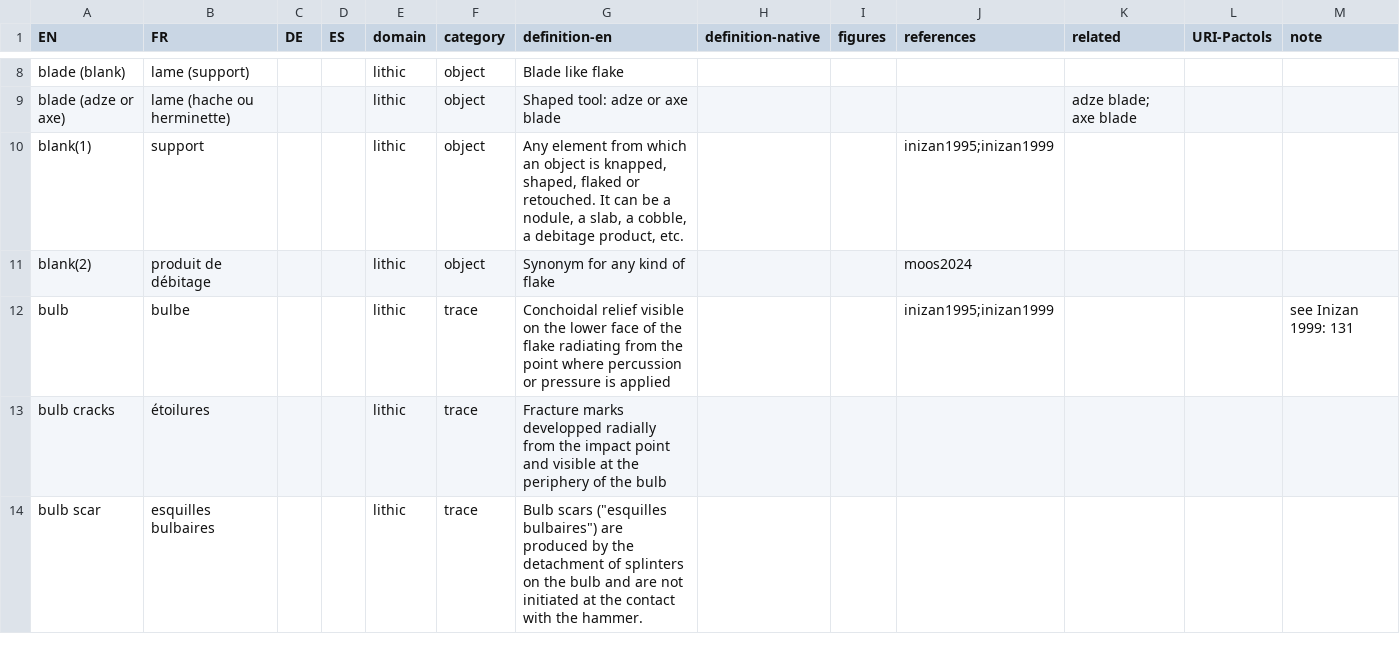
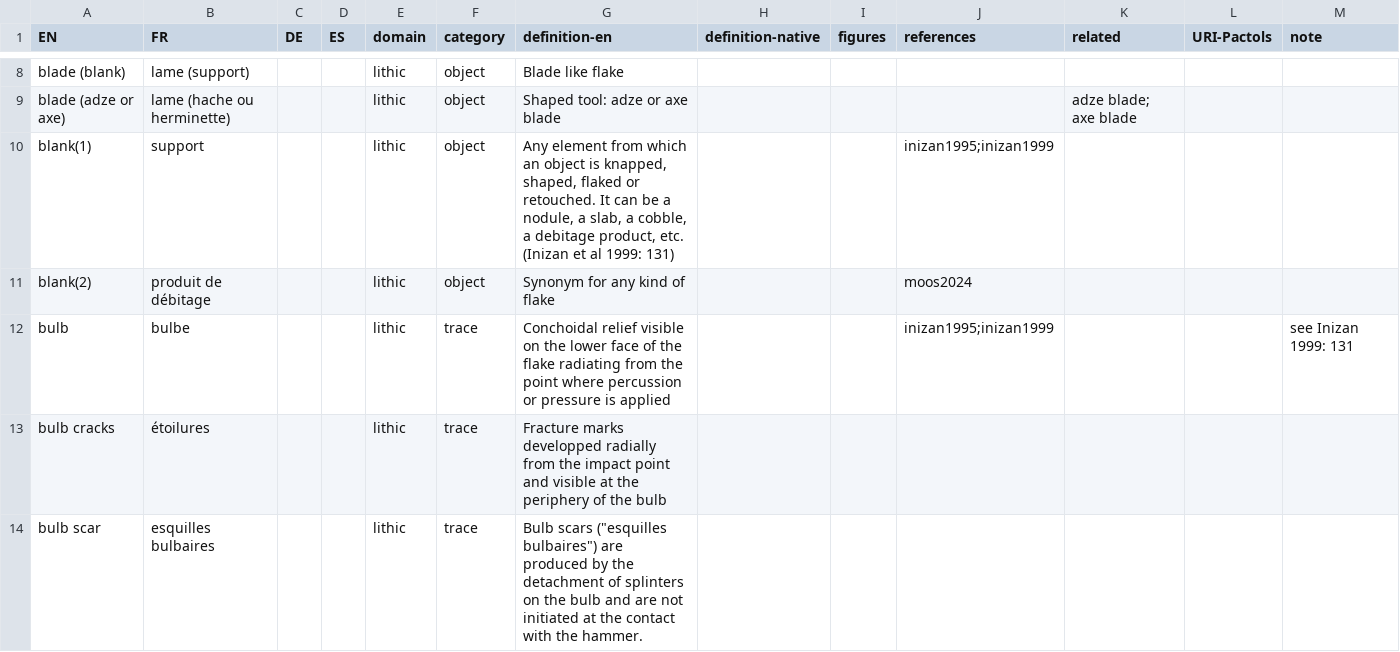
Before and after one commit to tupuni/lexicon, a CSV file: lexicon.csv, drawn as a sheet; only a part is shown, gaps mark what is left out; the diff names each change by its address in the sheet, - before the commit and + after, or states it on an @@ line.

Commit message:
add citation for blank1

```diff
--- a/lexicon.csv
+++ b/lexicon.csv
-G10 (definition-en): …product, etc.
+G10 (definition-en): …product, etc. (Inizan et al 1999: 131)
```
